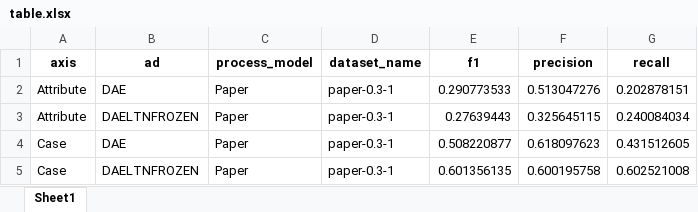
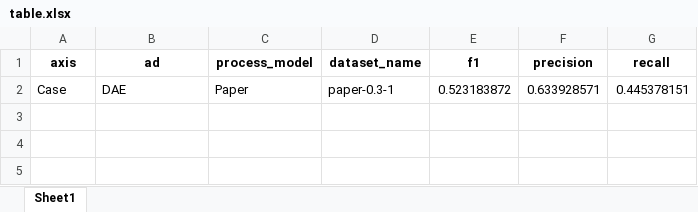
Before and after one commit to DevashishX/LTNcoder, an Excel workbook: .out/plots/isj-2019/table.xlsx, sheet Sheet1, drawn as a sheet; values as stored, in another font and other column widths than the file's, no borders; removed rows and columns are numbered as before the commit, all else as after; the diff names each change by its address in the sheet, - before the commit and + after, or states it on an @@ line.

Commit message:
feat: CArry out LTN dataset fraction-wise study on synthetic dataset

```diff
--- a/.out/plots/isj-2019/table.xlsx (sheet Sheet1)
+++ b/.out/plots/isj-2019/table.xlsx (sheet Sheet1)
-row 2: Attribute | DAE | Paper | paper-0.3-1 | 0.290773533 | 0.513047276 | 0.202878151
-row 3: Attribute | DAELTNFROZEN | Paper | paper-0.3-1 | 0.27639443 | 0.325645115 | 0.240084034
-E2 (f1): 0.508220877
+E2 (f1): 0.523183872
-F2 (precision): 0.618097623
+F2 (precision): 0.633928571
-G2 (recall): 0.431512605
+G2 (recall): 0.445378151
-row 5: Case | DAELTNFROZEN | Paper | paper-0.3-1 | 0.601356135 | 0.600195758 | 0.602521008
```
Also changed, not shown: 27 other files.
